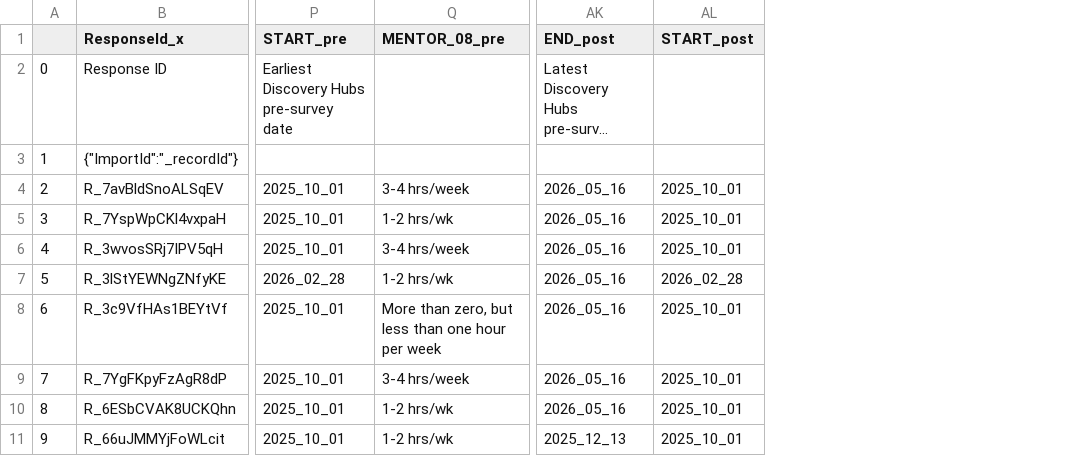
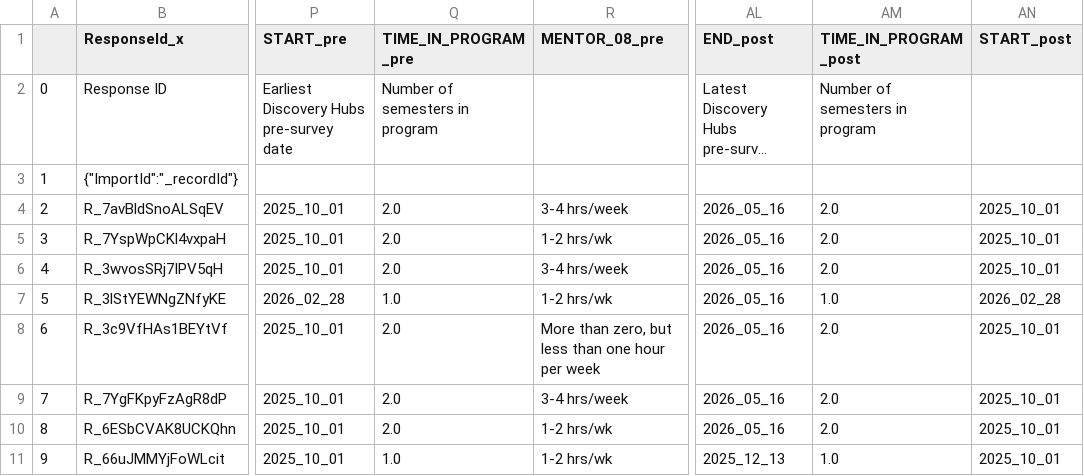
Before and after one commit to chrystalchern/disco-hubs-dash-2526, a CSV file: ug_pre_post_comparison.csv, drawn as a sheet; only a part is shown, gaps mark what is left out; long unchanged cells end in …; the diff names each change by its address in the sheet, - before the commit and + after, or states it on an @@ line.

Commit message:
Added TIME_IN_PROGRAM as filter.

```diff
--- a/ug_pre_post_comparison.csv
+++ b/ug_pre_post_comparison.csv
+column Q (TIME_IN_PROGRAM_pre), rows 2-11: Number of semesters in program |  | 2.0 | 2.0 | 2.0 | 1.0 | 2.0 | 2.0 | 2.0 | 1.0
+column AM (TIME_IN_PROGRAM_post), rows 2-11: Number of semesters in program |  | 2.0 | 2.0 | 2.0 | 1.0 | 2.0 | 2.0 | 2.0 | 1.0
```
Also changed, not shown: grad_pre_post_comparison.csv, ug_post_all.csv, 10 other files.
